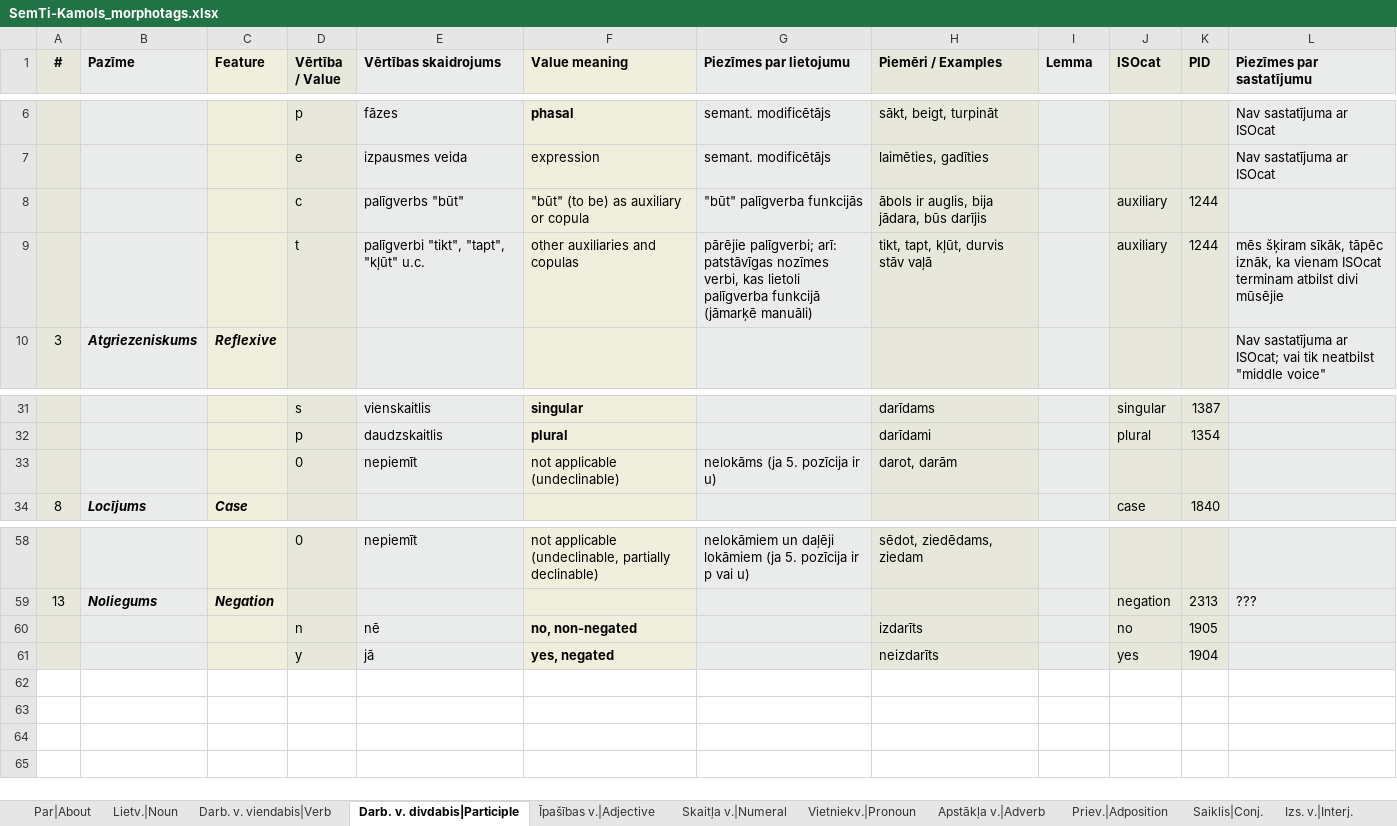
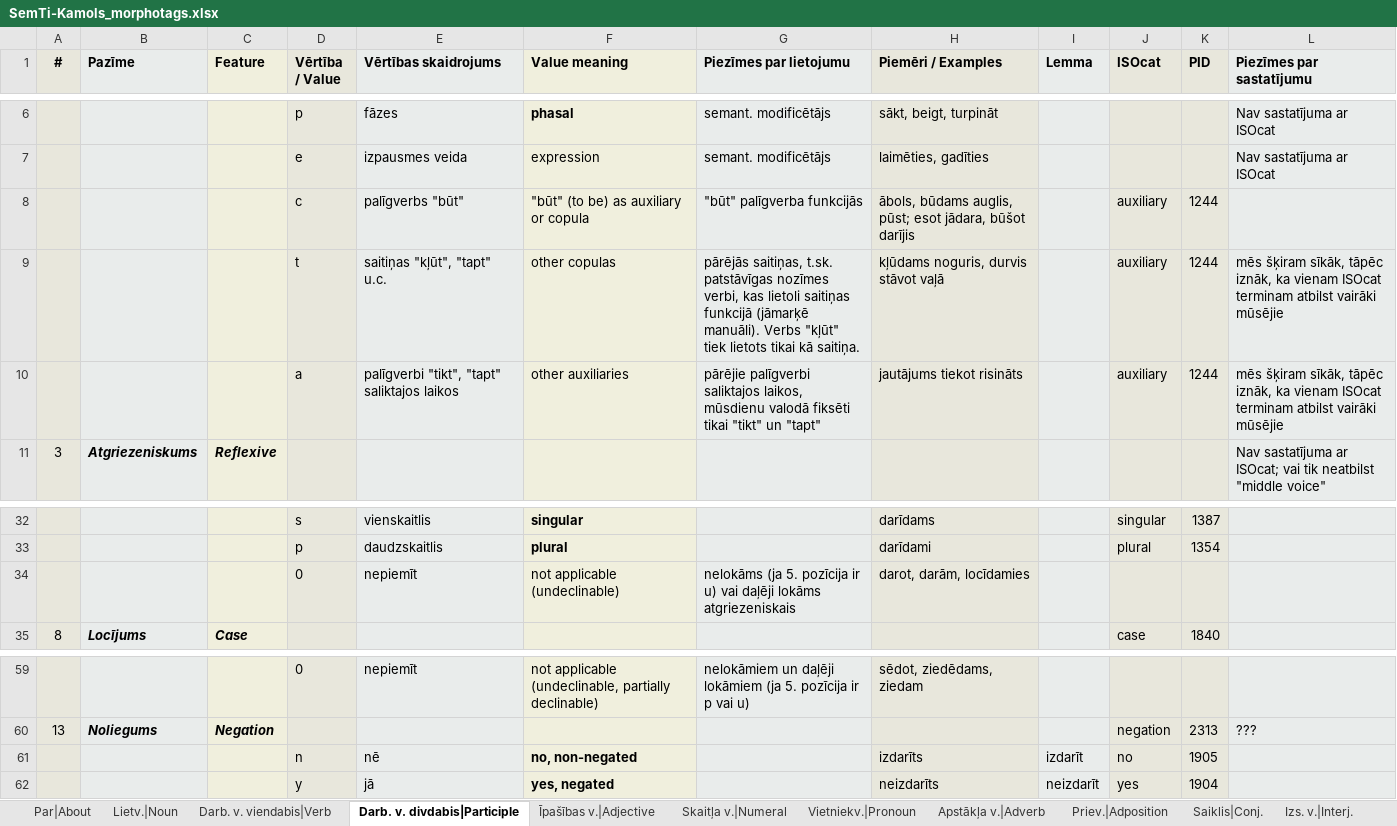
Before and after one commit to PeterisP/LVTagger, an Excel workbook: docs/SemTi-Kamols_morphotags.xlsx, sheet Darb. v. divdabis|Participle, drawn as a sheet; only a part is shown, gaps mark what is left out; values as stored, in another font and other column widths than the file's, no borders; addresses are those after the commit; the diff names each change by its address in the sheet, - before the commit and + after, or states it on an @@ line.

```diff
--- a/docs/SemTi-Kamols_morphotags.xlsx (sheet Darb. v. divdabis|Participle)
+++ b/docs/SemTi-Kamols_morphotags.xlsx (sheet Darb. v. divdabis|Participle)
-H8 (Piemēri / Examples): ābols ir auglis, bija jādara, būs darījis
+H8 (Piemēri / Examples): ābols, būdams auglis, pūst; esot jādara, būšot darījis
-E9 (Vērtības skaidrojums): palīgverbi "tikt", "tapt", "kļūt" u.c.
+E9 (Vērtības skaidrojums): saitiņas "kļūt", "tapt" u.c.
-F9 (Value meaning): other auxiliaries and copulas
+F9 (Value meaning): other copulas
-G9 (Piezīmes par lietojumu): pārējie palīgverbi; arī: patstāvīgas nozīmes verbi, kas lietoli palīgverba funkcijā (jāmarķē manuāli)
+G9 (Piezīmes par lietojumu): pārējās saitiņas, t.sk. patstāvīgas nozīmes verbi, kas lietoli saitiņas funkcijā (jāmarķē manuāli). Verbs "kļūt" tiek lietots tikai kā saitiņa.
-H9 (Piemēri / Examples): tikt, tapt, kļūt, durvis stāv vaļā
+H9 (Piemēri / Examples): kļūdams noguris, durvis stāvot vaļā
-L9 (Piezīmes par sastatījumu): …terminam atbilst divi mūsējie
+L9 (Piezīmes par sastatījumu): …terminam atbilst vairāki mūsējie
+row 10:  |  |  | a | palīgverbi "tikt", "tapt" saliktajos laikos | other auxiliaries | pārējie palīgverbi saliktajos laikos, mūsdienu valodā fiksēti tikai "tikt" un "tapt" | jautājums tiekot risināts |  | auxiliary | 1244 | mēs šķiram sīkāk, tāpēc iznāk, ka vienam ISOcat terminam atbilst vairāki mūsējie
-G34 (Piezīmes par lietojumu): …ir u)
+G34 (Piezīmes par lietojumu): …ir u) vai daļēji lokāms atgriezeniskais
-H34 (Piemēri / Examples): darot, darām
+H34 (Piemēri / Examples): darot, darām, locīdamies
-I61 (Lemma): (empty)
+I61 (Lemma): izdarīt
-I62 (Lemma): (empty)
+I62 (Lemma): neizdarīt
```
Also changed, not shown: sheet Darb. v. viendabis|Verb, sheet Īpašības v.|Adjective, sheet Lietv.|Noun, sheet Vēsture|History, sheet Pieturz.|Punct., sheet Apstākļa v.|Adverb, 2 more sheets, charts or pictures, 12 other files.
